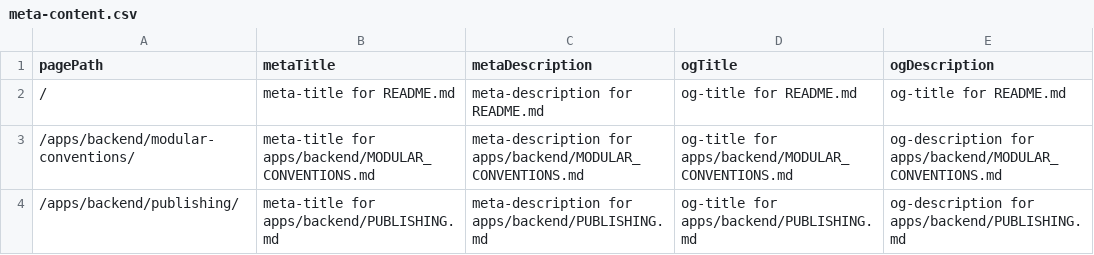
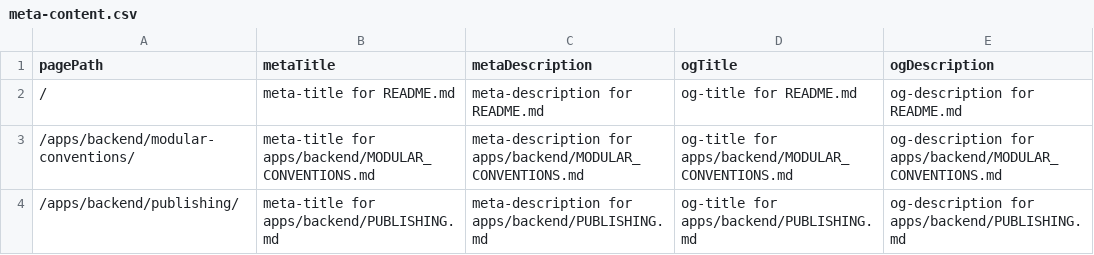
Before and after one commit to OWOX/owox-data-marts, a CSV file: apps/docs/data/meta-content.csv, drawn as a sheet; only a part is shown.

Commit message:
fix(docs): correct placeholder in meta-content.csv

```diff
--- a/apps/docs/data/meta-content.csv
+++ b/apps/docs/data/meta-content.csv
@@ -1,3 +1,3 @@
 pagePath,metaTitle,metaDescription,ogTitle,ogDescription
-/,meta-title for README.md,meta-description for README.md,og-title for README.md,og-title for README.md
+/,meta-title for README.md,meta-description for README.md,og-title for README.md,og-description for README.md
 /apps/backend/modular-conventions/,meta-title for apps/backend/MODULAR_CONVENTIONS.md,meta-description for apps/backend/MODULAR_CONVENTIONS.md,og-title for apps/backend/MODULAR_CONVENTIONS.md,og-description for apps/backend/MODULAR_CONVENTIONS.md
```
